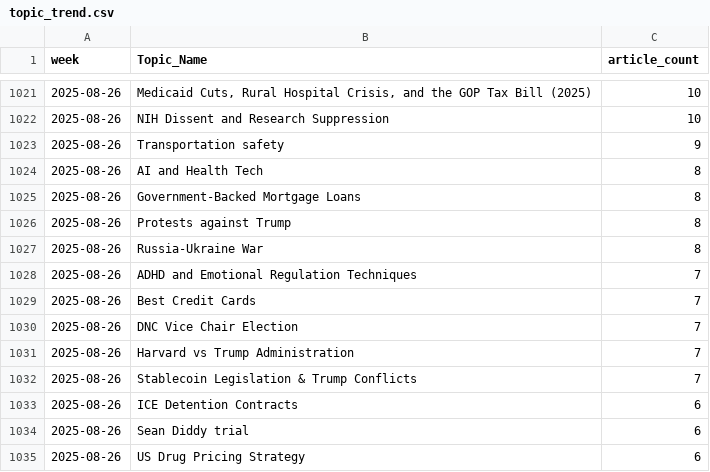
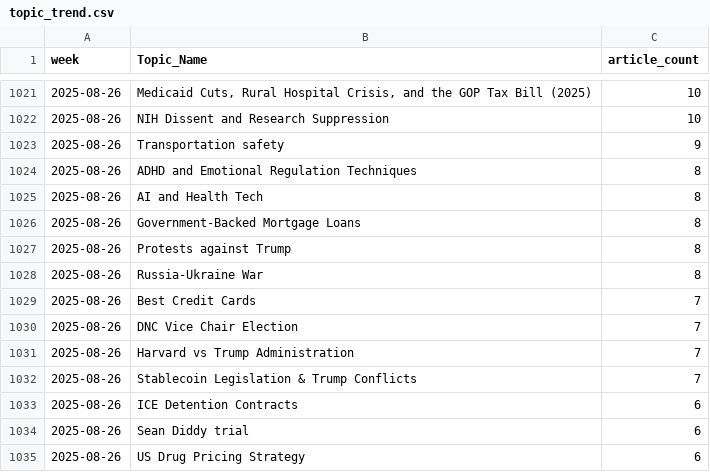
Before and after one commit to ERSRisk/Tulane-Sentiment-Analysis, a CSV file: Model_training/topic_trend.csv, drawn as a sheet; only a part is shown, gaps mark what is left out; removed rows and columns are numbered as before the commit, all else as after; the diff names each change by its address in the sheet, - before the commit and + after, or states it on an @@ line.

```diff
--- a/Model_training/topic_trend.csv
+++ b/Model_training/topic_trend.csv
+row 1024: 2025-08-26 | ADHD and Emotional Regulation Techniques | 8
-row 1028: 2025-08-26 | ADHD and Emotional Regulation Techniques | 7
```
Also changed, not shown: 4 other files.
